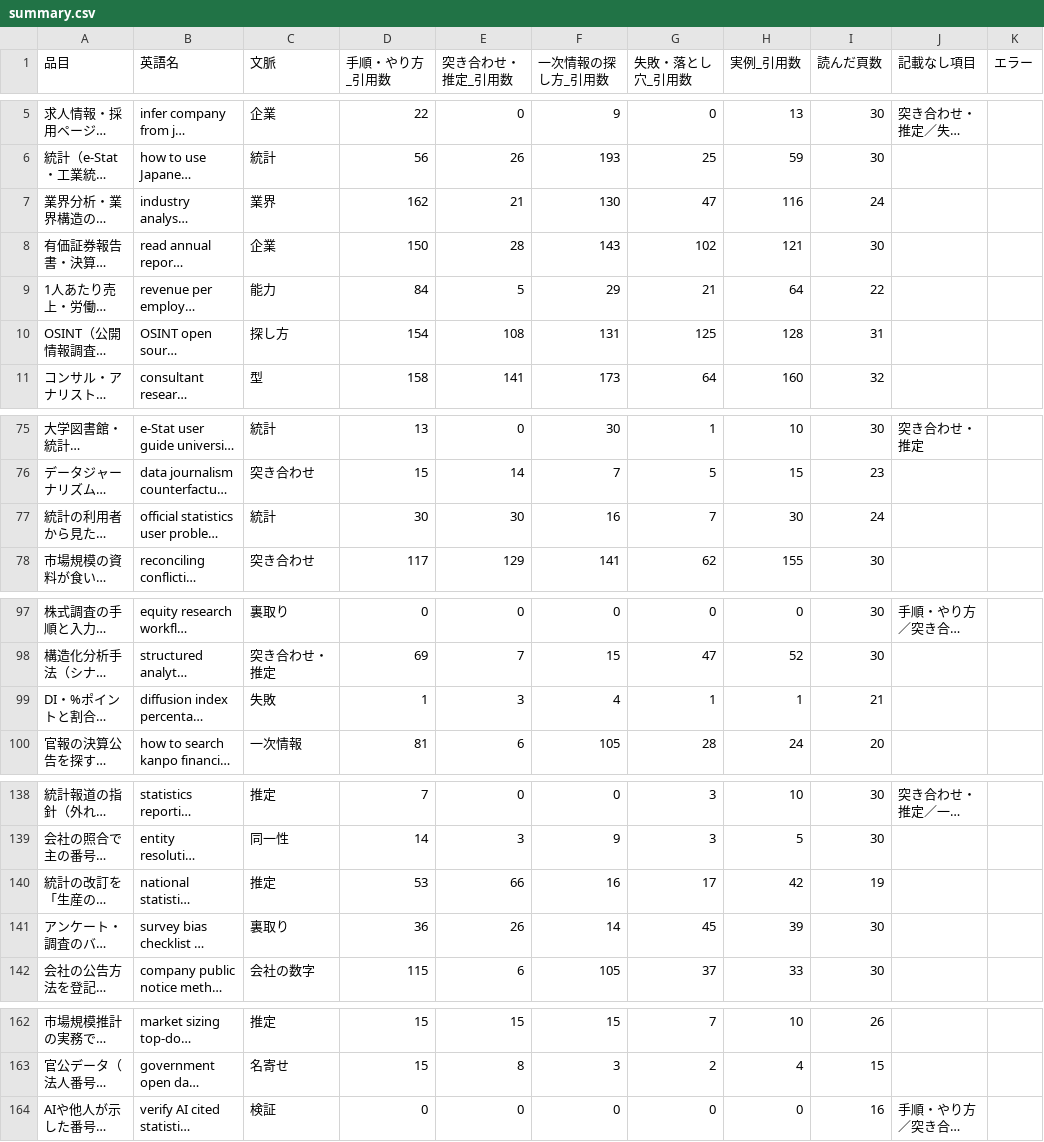
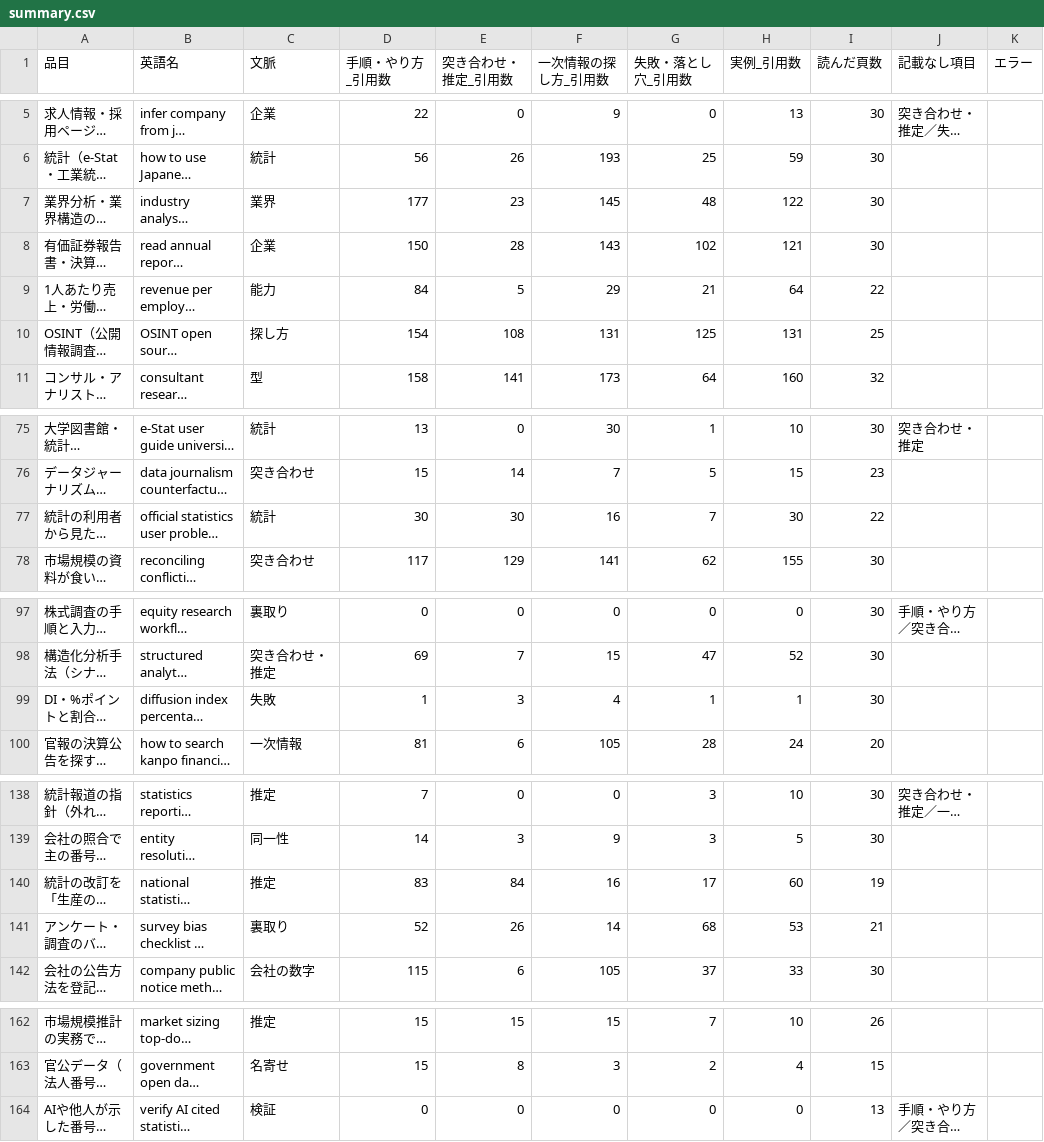
Before and after one commit to a-one-road-official/Researcher, a CSV file: researcher/out/research_method/summary.csv, drawn as a sheet; only a part is shown, gaps mark what is left out; long unchanged cells end in …; the diff names each change by its address in the sheet, - before the commit and + after, or states it on an @@ line.

```diff
--- a/researcher/out/research_method/summary.csv
+++ b/researcher/out/research_method/summary.csv
-D7 (手順・やり方_引用数): 162
+D7 (手順・やり方_引用数): 177
-E7 (突き合わせ・推定_引用数): 21
+E7 (突き合わせ・推定_引用数): 23
-F7 (一次情報の探し方_引用数): 130
+F7 (一次情報の探し方_引用数): 145
-G7 (失敗・落とし穴_引用数): 47
+G7 (失敗・落とし穴_引用数): 48
-H7 (実例_引用数): 116
+H7 (実例_引用数): 122
-I7 (読んだ頁数): 24
+I7 (読んだ頁数): 30
-H10 (実例_引用数): 128
+H10 (実例_引用数): 131
-I10 (読んだ頁数): 31
+I10 (読んだ頁数): 25
-I77 (読んだ頁数): 24
+I77 (読んだ頁数): 22
-I99 (読んだ頁数): 21
+I99 (読んだ頁数): 30
-D140 (手順・やり方_引用数): 53
+D140 (手順・やり方_引用数): 83
-E140 (突き合わせ・推定_引用数): 66
+E140 (突き合わせ・推定_引用数): 84
-H140 (実例_引用数): 42
+H140 (実例_引用数): 60
-D141 (手順・やり方_引用数): 36
+D141 (手順・やり方_引用数): 52
-G141 (失敗・落とし穴_引用数): 45
+G141 (失敗・落とし穴_引用数): 68
-H141 (実例_引用数): 39
+H141 (実例_引用数): 53
-I141 (読んだ頁数): 30
+I141 (読んだ頁数): 21
-I164 (読んだ頁数): 16
+I164 (読んだ頁数): 13
```
Also changed, not shown: researcher/out/research_method/cross.csv, 17 other files.
